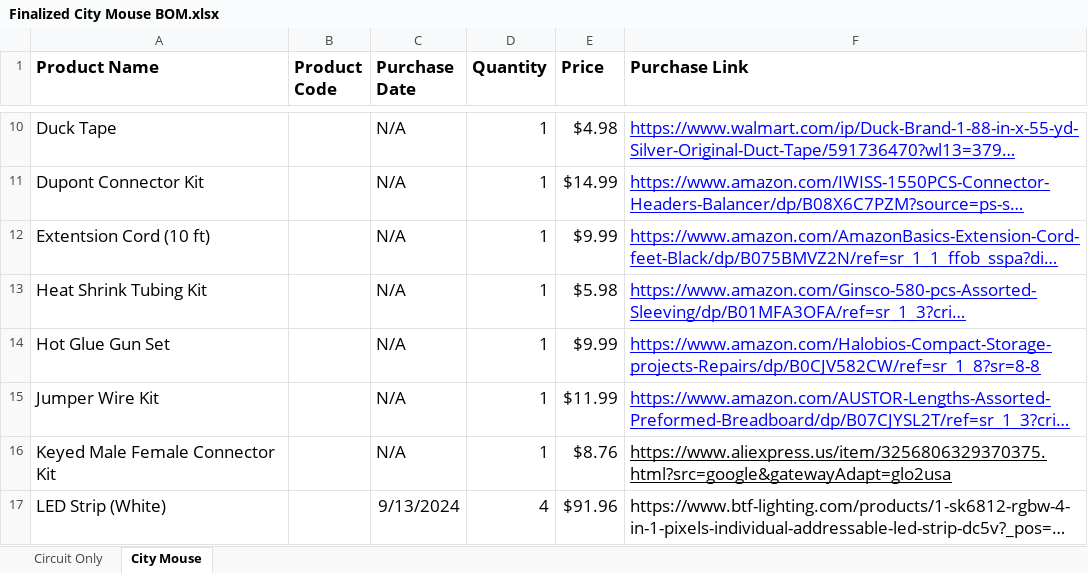
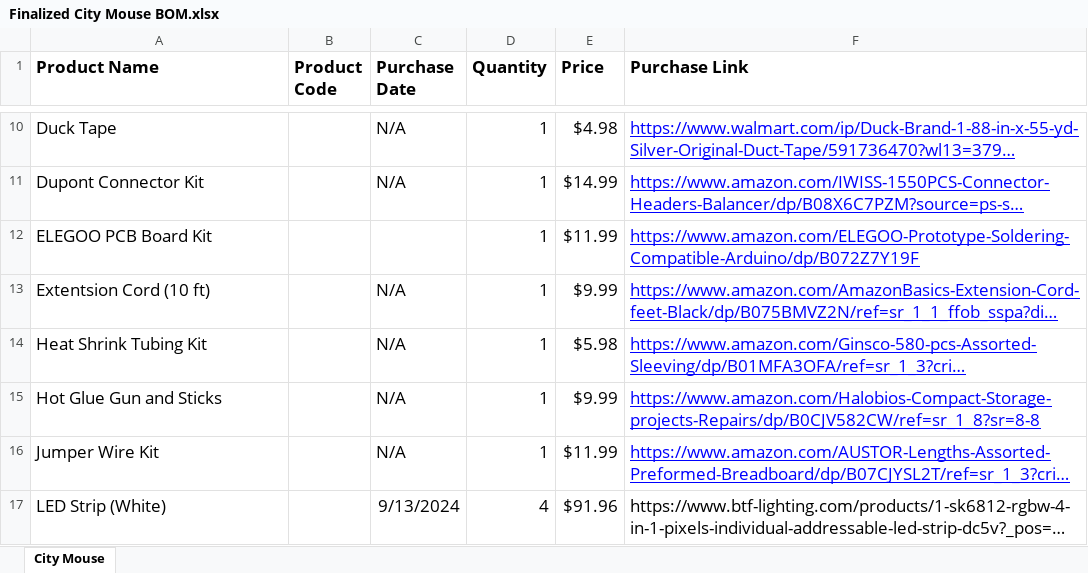
Before and after one commit to NextGen-Environmental-Sensor-Lab/Mouse-City, an Excel workbook: BOM/Finalized City Mouse BOM.xlsx, sheet City Mouse, drawn as a sheet; only a part is shown, gaps mark what is left out; long unchanged cells end in …; values as stored, in another font and other column widths than the file's, no borders; charts and pictures not drawn; removed rows and columns are numbered as before the commit, all else as after; the diff covers the shown part only; the diff names each change by its address in the sheet, - before the commit and + after, or states it on an @@ line.

Commit message:
Made changes to the LED strip connection
Due to a short circuit caused by the LED strip and power supply onto the bread board we changed the hardware. We implemented a terminal block on a PCB board that connects to the +/- terminals of the board board. The LED strip, power supply, and terminal block are connected through a 3 way splice.

Overall resulting in changes to the BOM, Images, and READ.ME
Note: Keyed Connecter usage changed to terminal block and JST connector use

```diff
--- a/BOM/Finalized City Mouse BOM.xlsx (sheet City Mouse)
+++ b/BOM/Finalized City Mouse BOM.xlsx (sheet City Mouse)
-sheet tab: Circuit Only
+row 12: ELEGOO PCB Board Kit |  |  | 1 | $11.99 | https://www.amazon.com/ELEGOO-Prototype-Soldering-Compatible-Arduino/dp/B072Z7Y19F
-A15 (Product Name): Hot Glue Gun Set
+A15 (Product Name): Hot Glue Gun and Sticks
-row 16: Keyed Male Female Connector Kit |  | N/A | 1 | $8.76 | https://www.aliexpress.us/item/3256806329370375.html?src=google&gatewayAdapt=glo2usa
```
Also changed, not shown: 2 added rows and 1 edited cell elsewhere in this sheet, charts or pictures, 11 other files.
